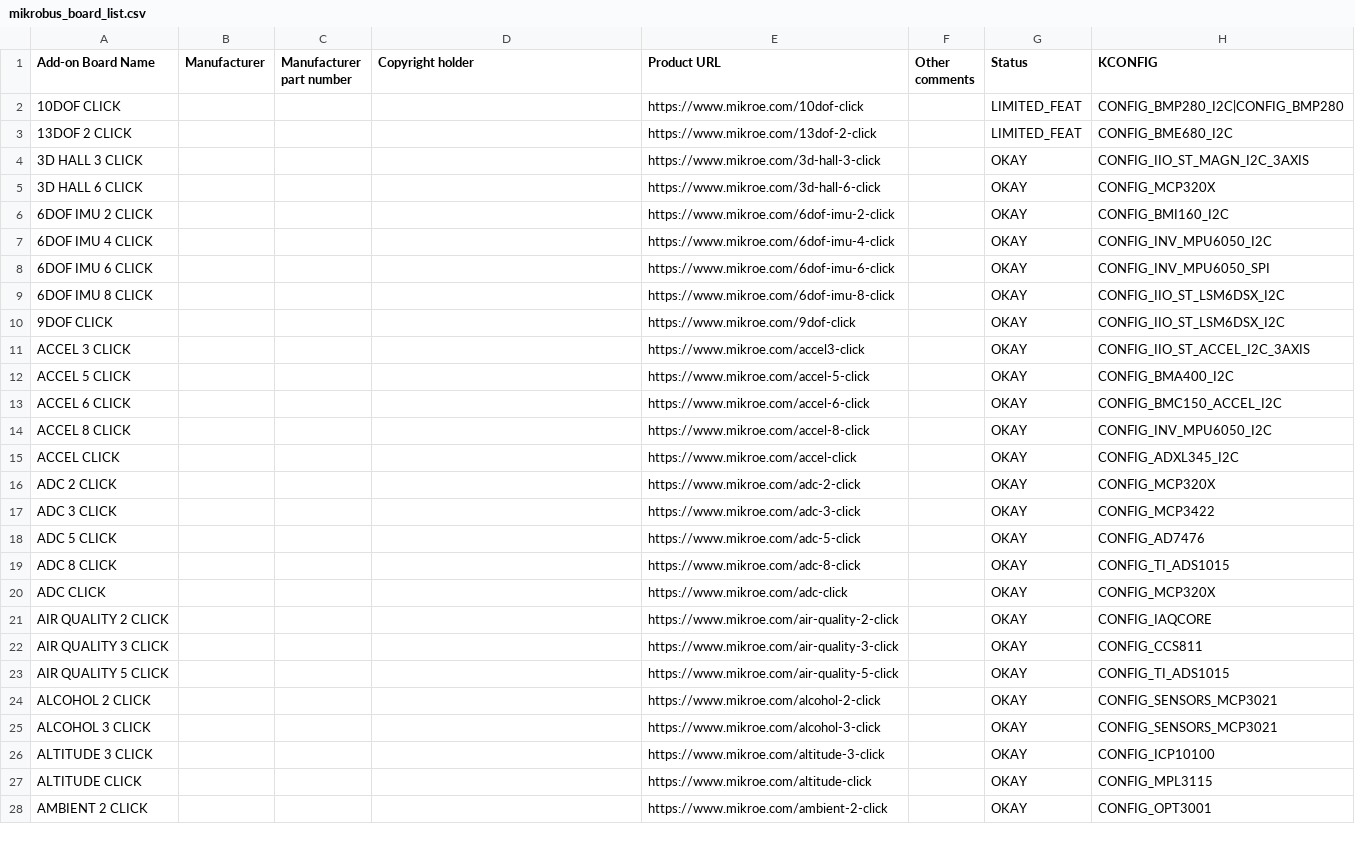
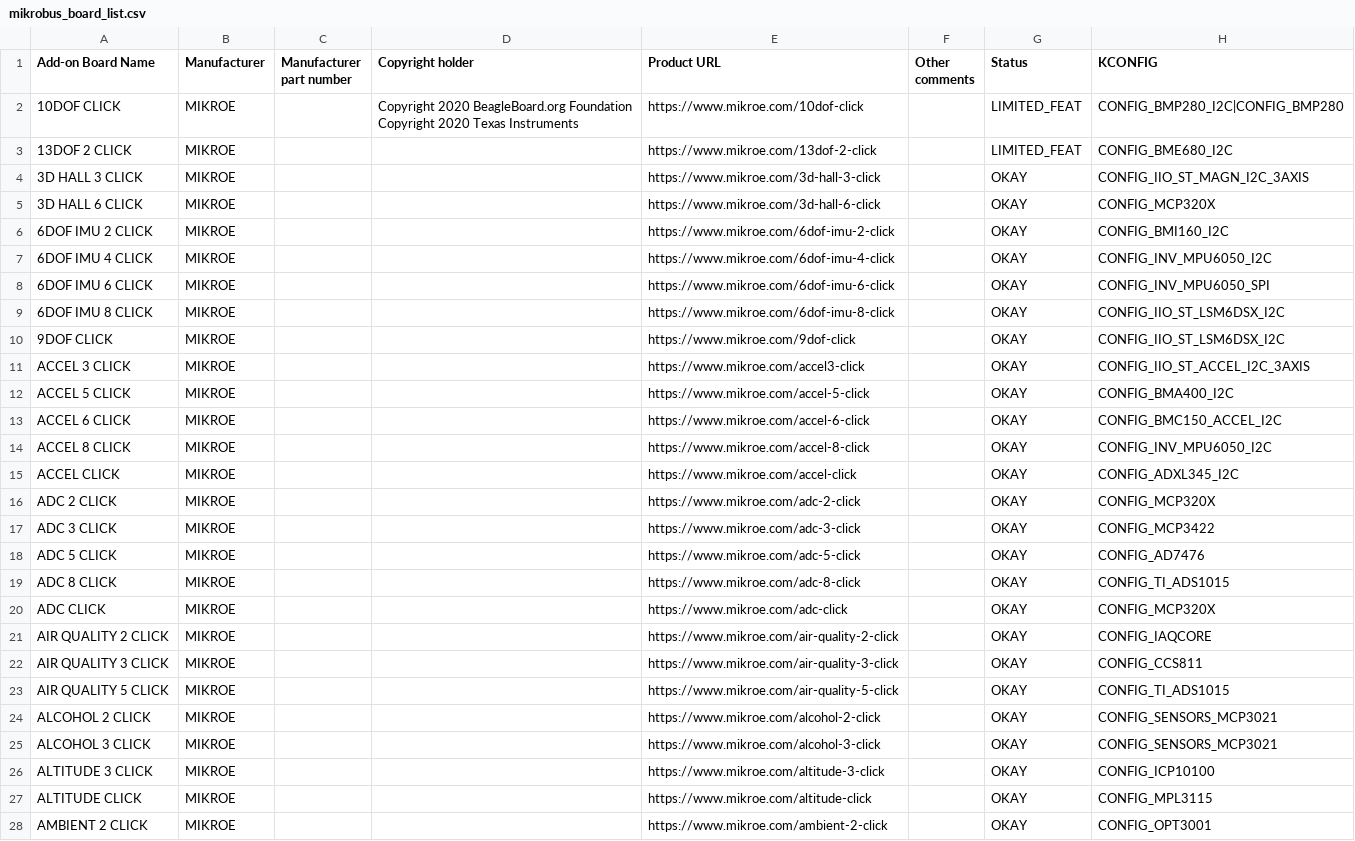
Before and after one commit to beagleboard/manifesto, a CSV file: mikrobus_board_list.csv, drawn as a sheet; only a part is shown; ↵ is a line break in a cell; the diff covers the shown part only; the diff names each change by its address in the sheet, - before the commit and + after, or states it on an @@ line.

Commit message:
Add updated CSV with additional columns

```diff
--- a/mikrobus_board_list.csv
+++ b/mikrobus_board_list.csv
-B2:B28 (Manufacturer): (empty)
+B2:B28 (Manufacturer): MIKROE
-D2 (Copyright holder): (empty)
+D2 (Copyright holder): Copyright 2020 BeagleBoard.org Foundation ↵ Copyright 2020 Texas Instruments
```
Also changed, not shown: 5 added rows and 118 edited cells elsewhere in this file.
